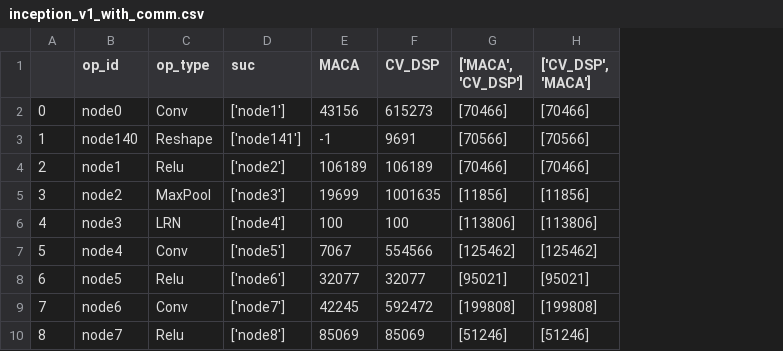
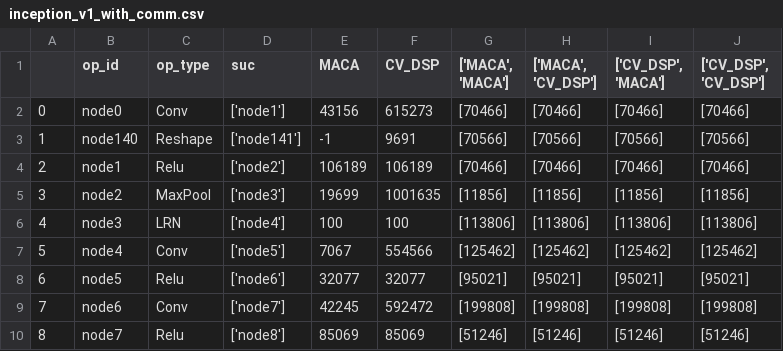
Before and after one commit to AnissL93/Hetero-Scheduling, a CSV file: data/net_perf/bst/inception_v1_with_comm.csv, drawn as a sheet; only a part is shown; the diff names each change by its address in the sheet, - before the commit and + after, or states it on an @@ line.

Commit message:
update comm cost

```diff
--- a/data/net_perf/bst/inception_v1_with_comm.csv
+++ b/data/net_perf/bst/inception_v1_with_comm.csv
+column G (['MACA', 'MACA']), rows 2-10: [70466] | [70566] | [70466] | [11856] | [113806] | [125462] | [95021] | [199808] | [51246]
+column J (['CV_DSP', 'CV_DSP']), rows 2-10: [70466] | [70566] | [70466] | [11856] | [113806] | [125462] | [95021] | [199808] | [51246]
```
Also changed, not shown: data/net_perf/bst/simple_dag.csv, 5 other files.
